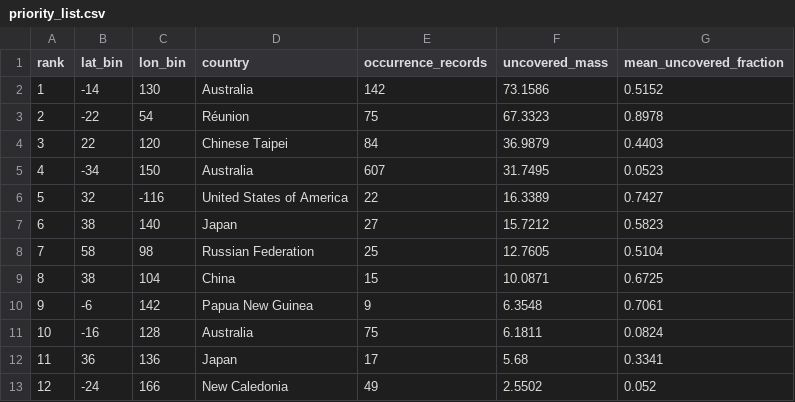
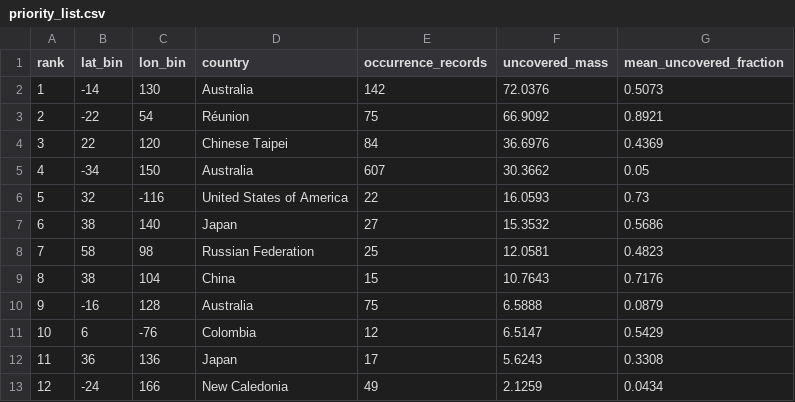
Before and after one commit to vkcvaibhav-eng/reference-coverage, a CSV file: results/deficit/priority_list.csv, drawn as a sheet; only a part is shown; the diff covers the shown part only.

```diff
--- a/results/deficit/priority_list.csv
+++ b/results/deficit/priority_list.csv
@@ -1,13 +1,13 @@
 rank,lat_bin,lon_bin,country,occurrence_records,uncovered_mass,mean_uncovered_fraction
-1,-14,130,Australia,142,73.1586,0.5152
-2,-22,54,Réunion,75,67.3323,0.8978
-3,22,120,Chinese Taipei,84,36.9879,0.4403
-4,-34,150,Australia,607,31.7495,0.0523
-5,32,-116,United States of America,22,16.3389,0.7427
-6,38,140,Japan,27,15.7212,0.5823
-7,58,98,Russian Federation,25,12.7605,0.5104
-8,38,104,China,15,10.0871,0.6725
-9,-6,142,Papua New Guinea,9,6.3548,0.7061
-10,-16,128,Australia,75,6.1811,0.0824
-11,36,136,Japan,17,5.68,0.3341
-12,-24,166,New Caledonia,49,2.5502,0.052
+1,-14,130,Australia,142,72.0376,0.5073
+2,-22,54,Réunion,75,66.9092,0.8921
+3,22,120,Chinese Taipei,84,36.6976,0.4369
+4,-34,150,Australia,607,30.3662,0.05
+5,32,-116,United States of America,22,16.0593,0.73
+6,38,140,Japan,27,15.3532,0.5686
+7,58,98,Russian Federation,25,12.0581,0.4823
+8,38,104,China,15,10.7643,0.7176
+9,-16,128,Australia,75,6.5888,0.0879
+10,6,-76,Colombia,12,6.5147,0.5429
+11,36,136,Japan,17,5.6243,0.3308
+12,-24,166,New Caledonia,49,2.1259,0.0434
```
Also changed, not shown: 18 edited cells elsewhere in this file, results/deficit/climate_space.csv, results/deficit/geographic_deficit.csv, 13 other files.
